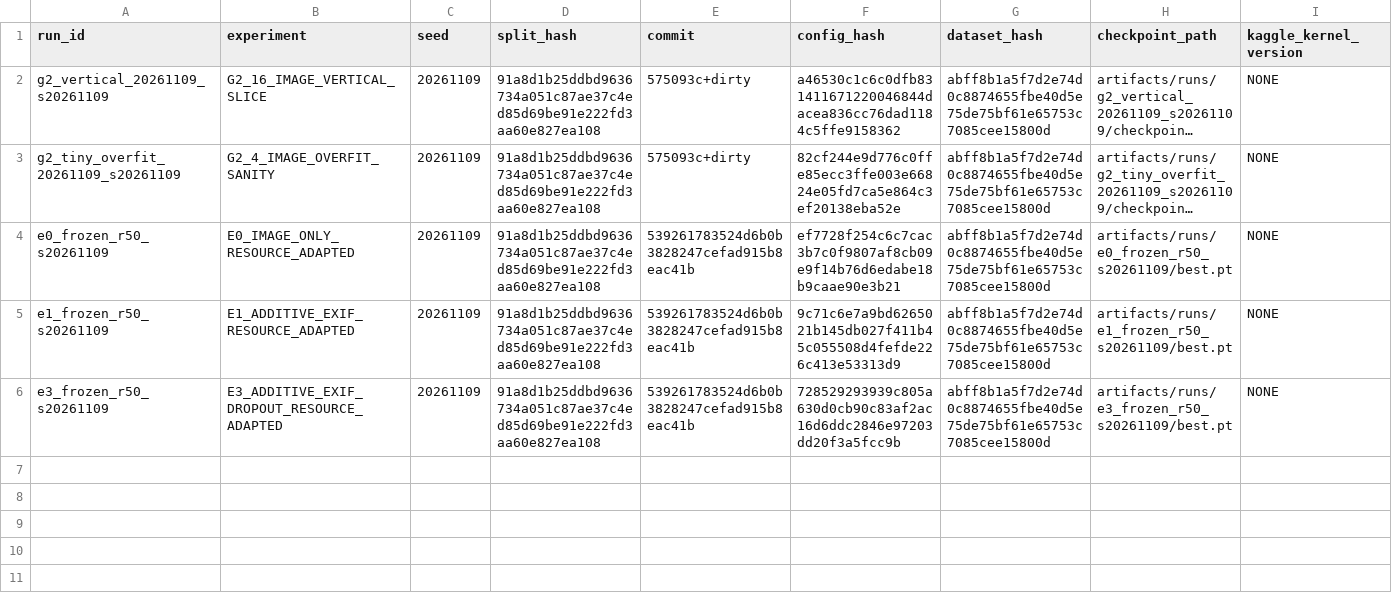
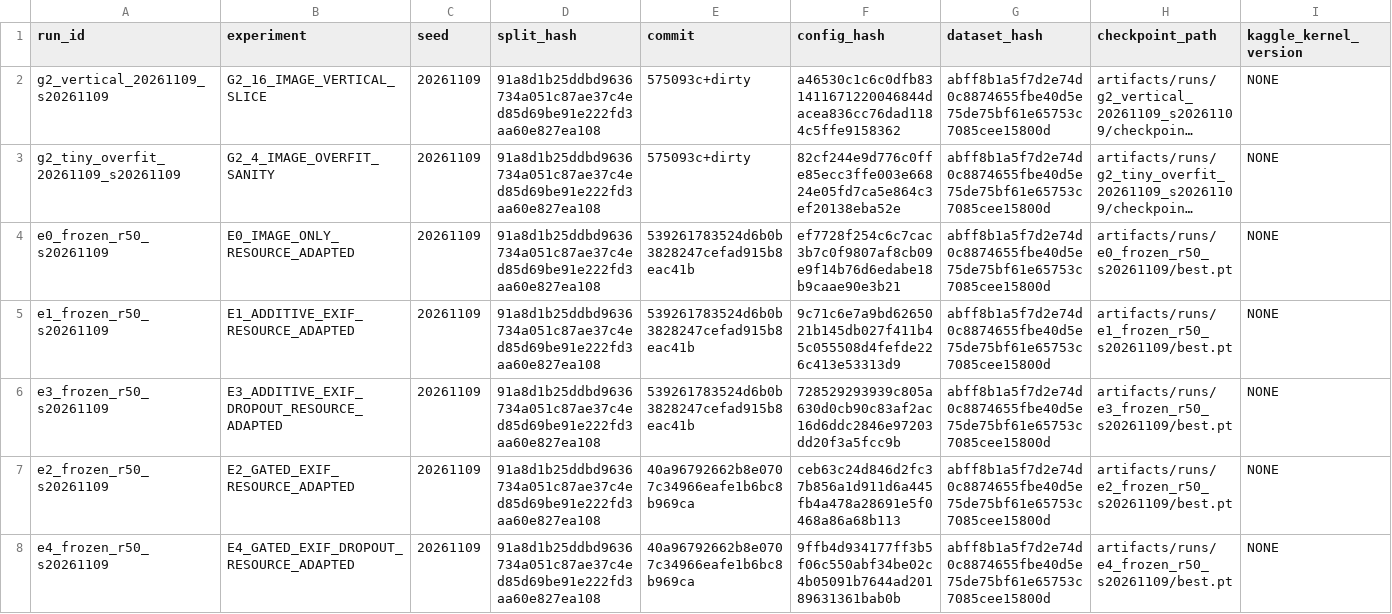
Before and after one commit to longlth2297/EXIF-Metadata-Help-Smartphone-Image-Quality-Assessment-, a CSV file: EXPERIMENTS.csv, drawn as a sheet; only a part is shown; long unchanged cells end in …; rows hold the shown columns only; the diff names each change by its address in the sheet, - before the commit and + after, or states it on an @@ line.

Commit message:
record gated fusion ablations

```diff
--- a/EXPERIMENTS.csv
+++ b/EXPERIMENTS.csv
+row 7: e2_frozen_r50_s20261109 | E2_GATED_EXIF_RESOURCE_ADAPTED | 20261109 | 91a8d1b25ddbd9636734a051c87ae37c4ed85d69be91e222fd3aa60e827ea108 | 40a96792662b8e0707c34966eafe1b6bc8b969ca | ceb63c24d846d2fc37b856a1d911d6a445fb4a478a28691e5f0468a86a68b113 | abff8b1a5f7d2e74d0c8874655fbe40d5e75de75bf61e65753c7085cee15800d | artifacts/runs/e2_frozen_r50_s20261109/best.pt | NONE
+row 8: e4_frozen_r50_s20261109 | E4_GATED_EXIF_DROPOUT_RESOURCE_ADAPTED | 20261109 | 91a8d1b25ddbd9636734a051c87ae37c4ed85d69be91e222fd3aa60e827ea108 | 40a96792662b8e0707c34966eafe1b6bc8b969ca | 9ffb4d934177ff3b5f06c550abf34be02c4b05091b7644ad20189631361bab0b | abff8b1a5f7d2e74d0c8874655fbe40d5e75de75bf61e65753c7085cee15800d | artifacts/runs/e4_frozen_r50_s20261109/best.pt | NONE
```
Also changed, not shown: 9 other files.
